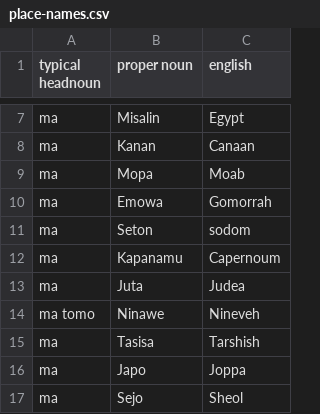
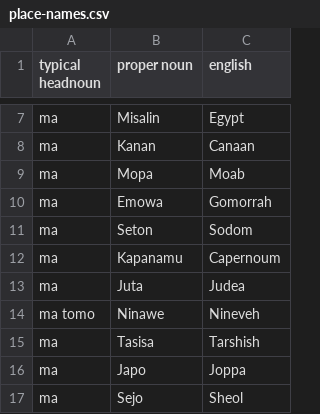
Before and after one commit to PaulieGlot/lipu-sewi, a CSV file: names/place-names.csv, drawn as a sheet; only a part is shown, gaps mark what is left out.

```diff
--- a/names/place-names.csv
+++ b/names/place-names.csv
@@ -10,3 +10,3 @@ ma,Mopa,Moab
 ma,Emowa,Gomorrah
-ma,Seton,sodom
+ma,Seton,Sodom
 ma,Kapanamu,Capernoum
```
Also changed, not shown: names/people-names.csv, 3 other files.
